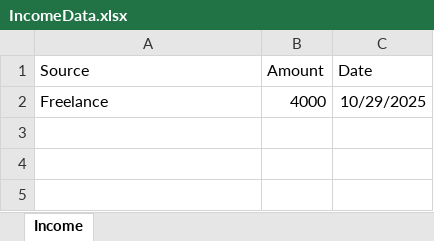
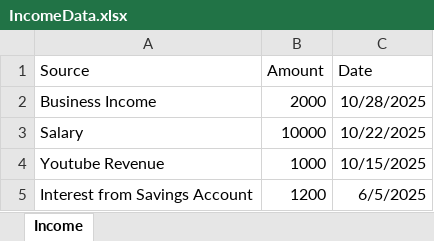
Before and after one commit to MhdHarshil/Expense-Tracker, an Excel workbook: server/IncomeData.xlsx, sheet Income, drawn as a sheet; values as stored, in another font and other column widths than the file's, no borders; removed rows and columns are numbered as before the commit, all else as after; the diff names each change by its address in the sheet, - before the commit and + after, or states it on an @@ line.

```diff
--- a/server/IncomeData.xlsx (sheet Income)
+++ b/server/IncomeData.xlsx (sheet Income)
-row 2: Freelance | 4000 | 10/29/2025
+row 2: Business Income | 2000 | 10/28/2025
+row 3: Salary | 10000 | 10/22/2025
+row 4: Youtube Revenue | 1000 | 10/15/2025
+row 5: Interest from Savings Account | 1200 | 6/5/2025
```
Also changed, not shown: server/ExpenseData.xlsx, 36 other files.
